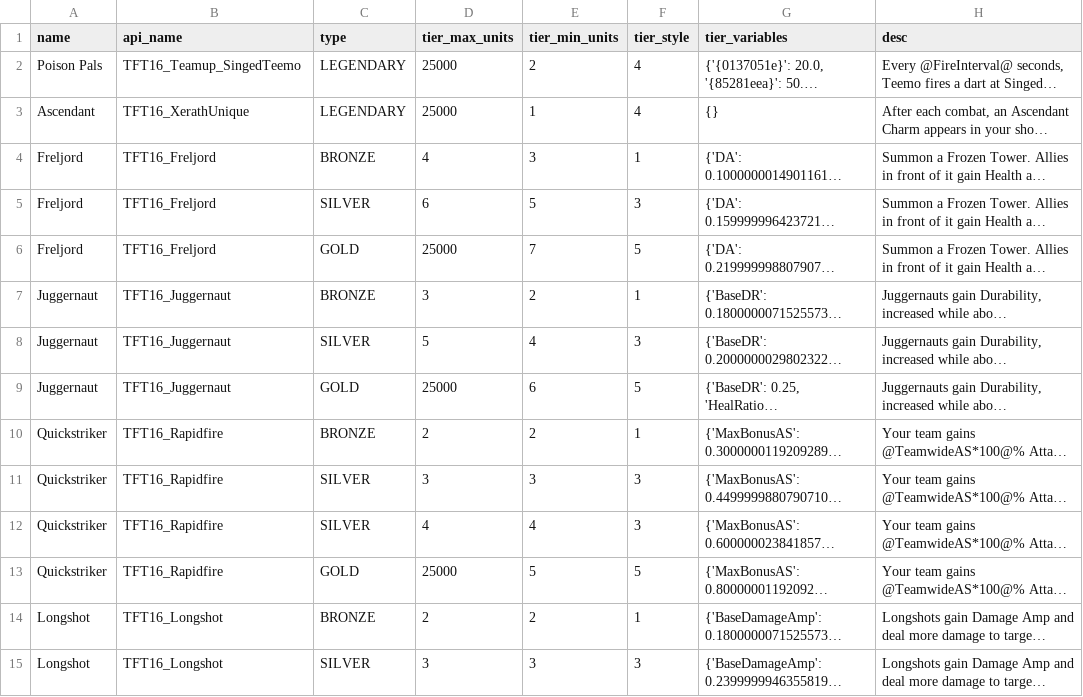
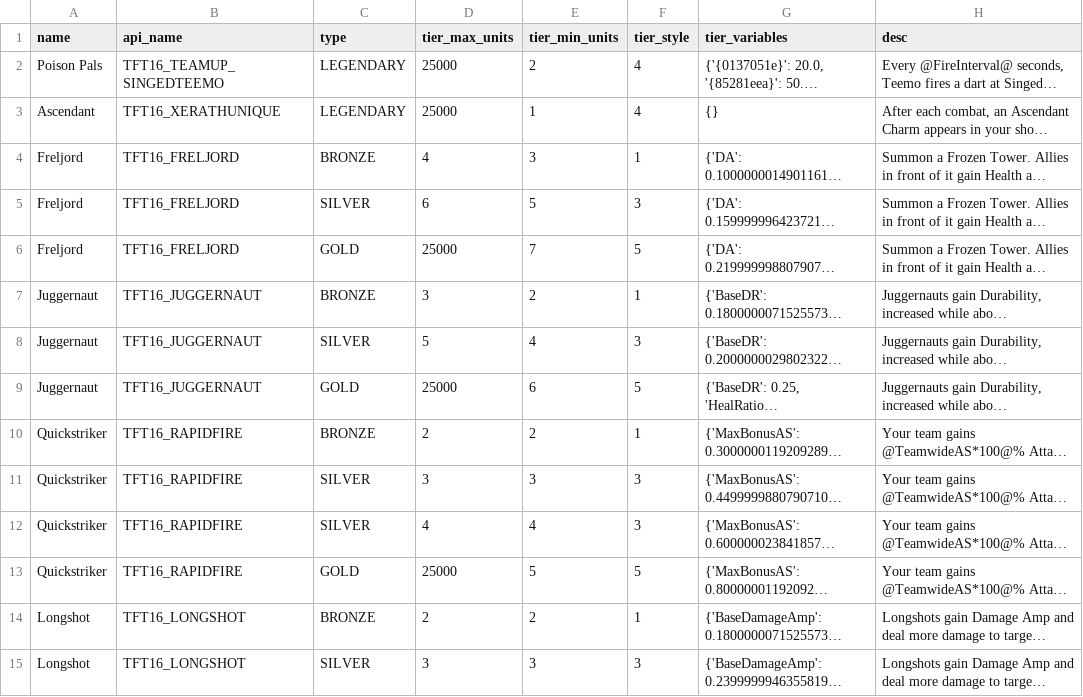
Before and after one commit to ColleenN/tft_data_transform, a CSV file: seeds/seed_trait_tiers.csv, drawn as a sheet; only a part is shown; long unchanged cells end in …; the diff covers the shown part only; the diff names each change by its address in the sheet, - before the commit and + after, or states it on an @@ line.

```diff
--- a/seeds/seed_trait_tiers.csv
+++ b/seeds/seed_trait_tiers.csv
-B2 (api_name): TFT16_Teamup_SingedTeemo
+B2 (api_name): TFT16_TEAMUP_SINGEDTEEMO
-B3 (api_name): TFT16_XerathUnique
+B3 (api_name): TFT16_XERATHUNIQUE
-B4:B6 (api_name): TFT16_Freljord
+B4:B6 (api_name): TFT16_FRELJORD
-B7:B9 (api_name): TFT16_Juggernaut
+B7:B9 (api_name): TFT16_JUGGERNAUT
-B10:B13 (api_name): TFT16_Rapidfire
+B10:B13 (api_name): TFT16_RAPIDFIRE
-B14:B15 (api_name): TFT16_Longshot
+B14:B15 (api_name): TFT16_LONGSHOT
```
Also changed, not shown: 99 edited cells elsewhere in this file, seeds/seed_items.csv, seeds/seed_unit_innate_traits.csv, 1 other file.
